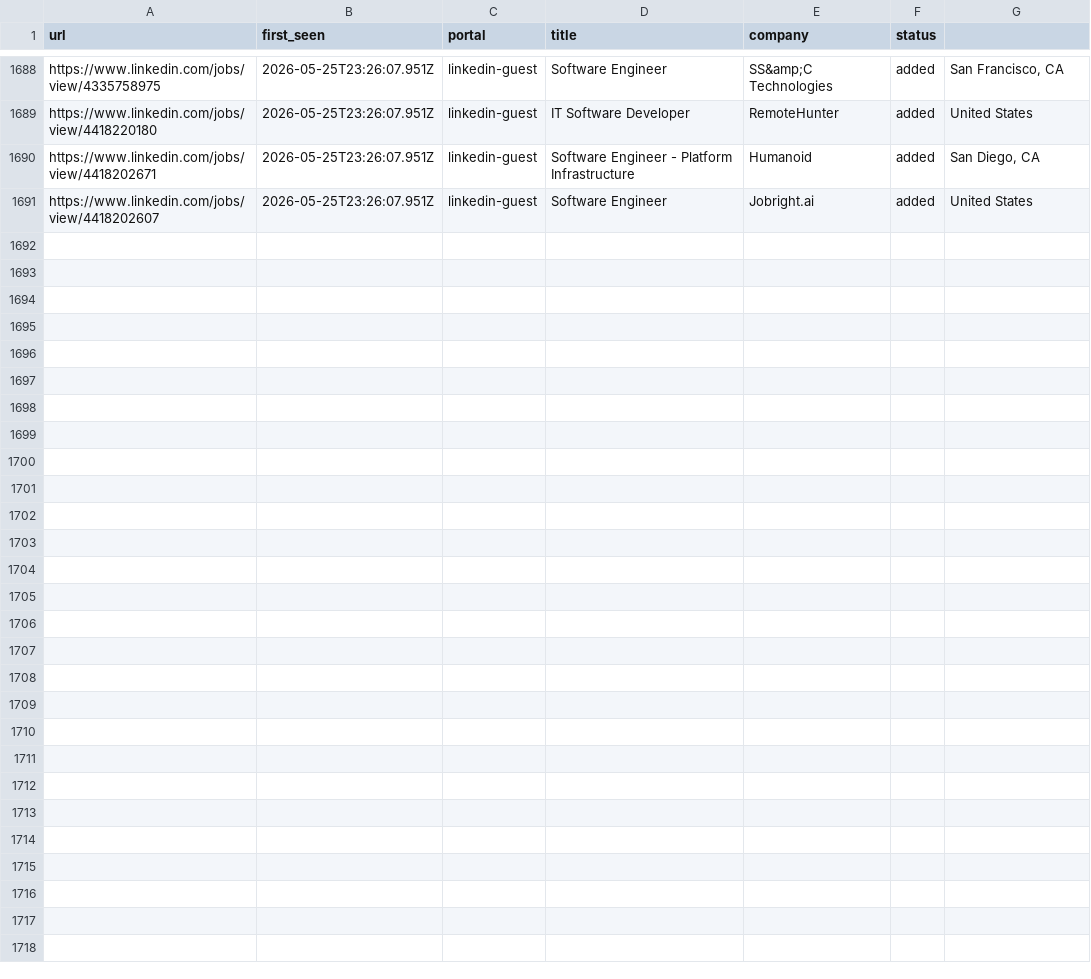
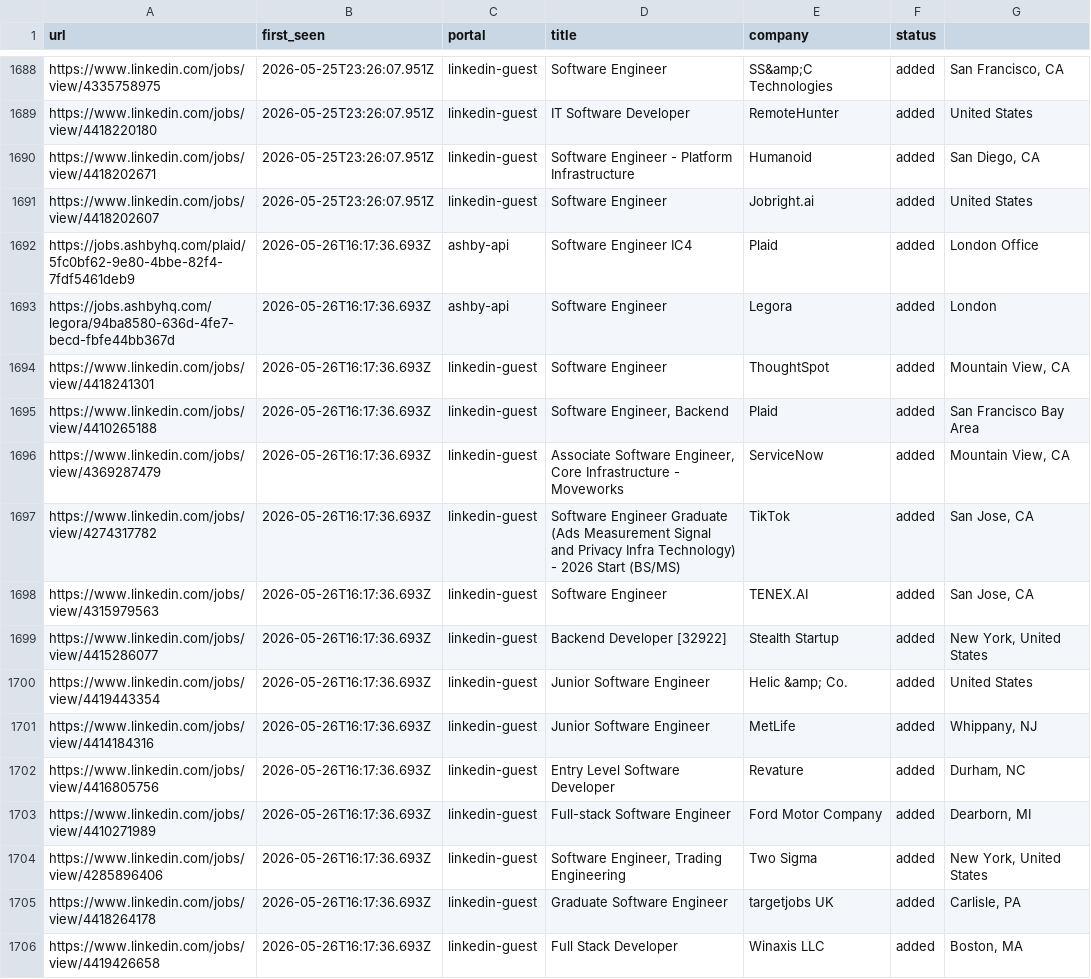
Before and after one commit to Kapo1123/career-ops, a TSV file: data/scan-history.tsv, drawn as a sheet; only a part is shown, gaps mark what is left out; the diff names each change by its address in the sheet, - before the commit and + after, or states it on an @@ line.

```diff
--- a/data/scan-history.tsv
+++ b/data/scan-history.tsv
+row 1692: https://jobs.ashbyhq.com/plaid/5fc0bf62-9e80-4bbe-82f4-7fdf5461deb9 | 2026-05-26T16:17:36.693Z | ashby-api | Software Engineer IC4 | Plaid | added | London Office
+row 1693: https://jobs.ashbyhq.com/legora/94ba8580-636d-4fe7-becd-fbfe44bb367d | 2026-05-26T16:17:36.693Z | ashby-api | Software Engineer | Legora | added | London
+row 1694: https://www.linkedin.com/jobs/view/4418241301 | 2026-05-26T16:17:36.693Z | linkedin-guest | Software Engineer | ThoughtSpot | added | Mountain View, CA
+row 1695: https://www.linkedin.com/jobs/view/4410265188 | 2026-05-26T16:17:36.693Z | linkedin-guest | Software Engineer, Backend | Plaid | added | San Francisco Bay Area
+row 1696: https://www.linkedin.com/jobs/view/4369287479 | 2026-05-26T16:17:36.693Z | linkedin-guest | Associate Software Engineer, Core Infrastructure - Moveworks | ServiceNow | added | Mountain View, CA
+row 1697: https://www.linkedin.com/jobs/view/4274317782 | 2026-05-26T16:17:36.693Z | linkedin-guest | Software Engineer Graduate (Ads Measurement Signal and Privacy Infra Technology) - 2026 Start (BS/MS) | TikTok | added | San Jose, CA
+row 1698: https://www.linkedin.com/jobs/view/4315979563 | 2026-05-26T16:17:36.693Z | linkedin-guest | Software Engineer | TENEX.AI | added | San Jose, CA
+row 1699: https://www.linkedin.com/jobs/view/4415286077 | 2026-05-26T16:17:36.693Z | linkedin-guest | Backend Developer [32922] | Stealth Startup | added | New York, United States
+row 1700: https://www.linkedin.com/jobs/view/4419443354 | 2026-05-26T16:17:36.693Z | linkedin-guest | Junior Software Engineer | Helic &amp; Co. | added | United States
+row 1701: https://www.linkedin.com/jobs/view/4414184316 | 2026-05-26T16:17:36.693Z | linkedin-guest | Junior Software Engineer | MetLife | added | Whippany, NJ
+row 1702: https://www.linkedin.com/jobs/view/4416805756 | 2026-05-26T16:17:36.693Z | linkedin-guest | Entry Level Software Developer | Revature | added | Durham, NC
+row 1703: https://www.linkedin.com/jobs/view/4410271989 | 2026-05-26T16:17:36.693Z | linkedin-guest | Full-stack Software Engineer | Ford Motor Company | added | Dearborn, MI
+row 1704: https://www.linkedin.com/jobs/view/4285896406 | 2026-05-26T16:17:36.693Z | linkedin-guest | Software Engineer, Trading Engineering | Two Sigma | added | New York, United States
+row 1705: https://www.linkedin.com/jobs/view/4418264178 | 2026-05-26T16:17:36.693Z | linkedin-guest | Graduate Software Engineer | targetjobs UK | added | Carlisle, PA
+row 1706: https://www.linkedin.com/jobs/view/4419426658 | 2026-05-26T16:17:36.693Z | linkedin-guest | Full Stack Developer | Winaxis LLC | added | Boston, MA
```
Also changed, not shown: 1 other file.
